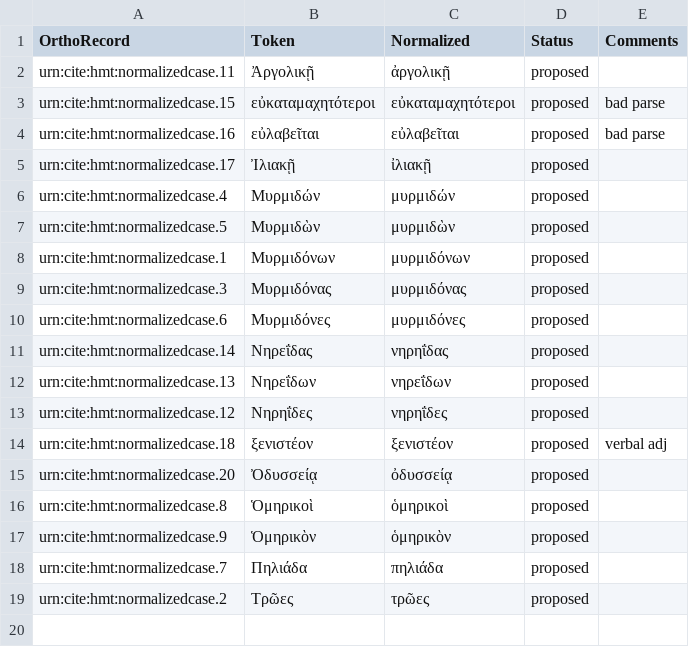
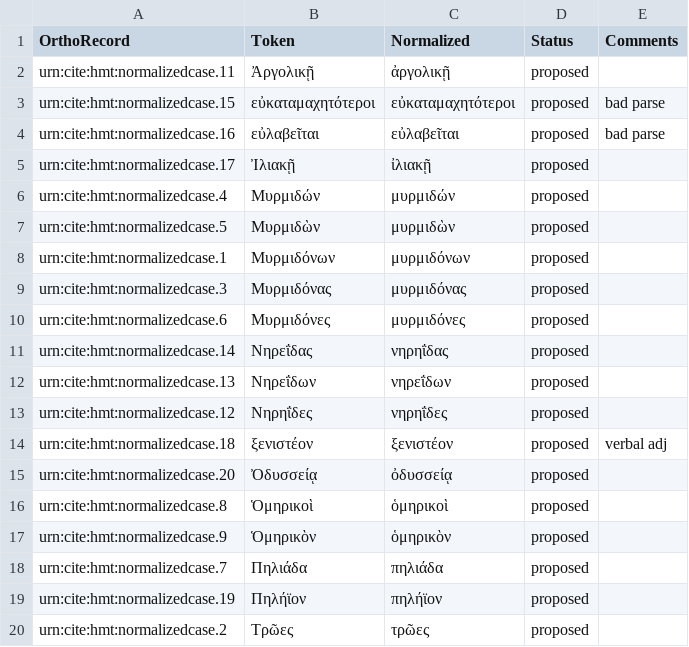
Before and after one commit to homermultitext/lexmapping, a CSV file: orthoequivs.csv, drawn as a sheet.

Commit message:
Update orthoequivs.csv

```diff
--- a/orthoequivs.csv
+++ b/orthoequivs.csv
@@ -18,2 +18,3 @@ urn:cite:hmt:normalizedcase.9,Ὁμηρικὸν,ὁμηρικὸν,proposed,
 urn:cite:hmt:normalizedcase.7,Πηλιάδα,πηλιάδα,proposed,
+urn:cite:hmt:normalizedcase.19,Πηλήϊον,πηλήϊον,proposed,
 urn:cite:hmt:normalizedcase.2,Τρῶες,τρῶες,proposed,
```
